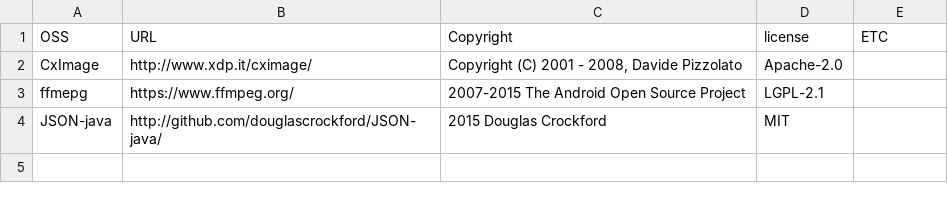
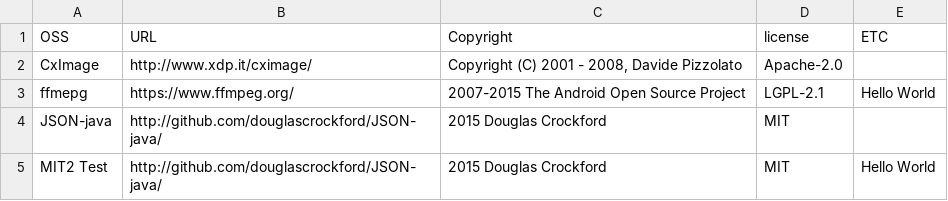
Before and after one commit to ppiazi/LegalNoticeMaker, a CSV file: src/data.csv, drawn as a sheet.

```diff
--- a/src/data.csv
+++ b/src/data.csv
@@ -2,3 +2,4 @@ OSS,URL,Copyright,license,ETC
 CxImage,http://www.xdp.it/cximage/,"Copyright (C) 2001 - 2008, Davide Pizzolato",Apache-2.0,
-ffmepg,https://www.ffmpeg.org/,2007-2015 The Android Open Source Project,LGPL-2.1,
+ffmepg,https://www.ffmpeg.org/,2007-2015 The Android Open Source Project,LGPL-2.1,Hello World
 JSON-java,http://github.com/douglascrockford/JSON-java/,2015 Douglas Crockford,MIT,
+MIT2 Test,http://github.com/douglascrockford/JSON-java/,2015 Douglas Crockford,MIT,Hello World
```
Also changed, not shown: 1 other file.
